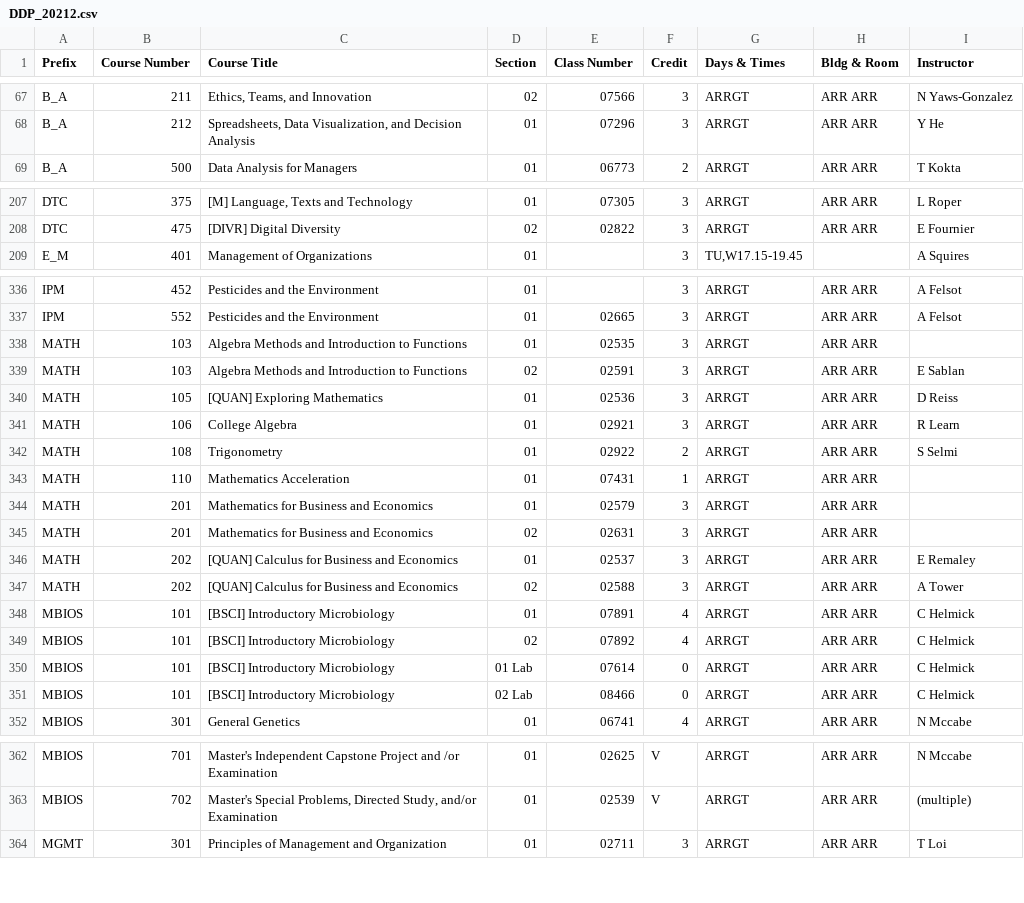
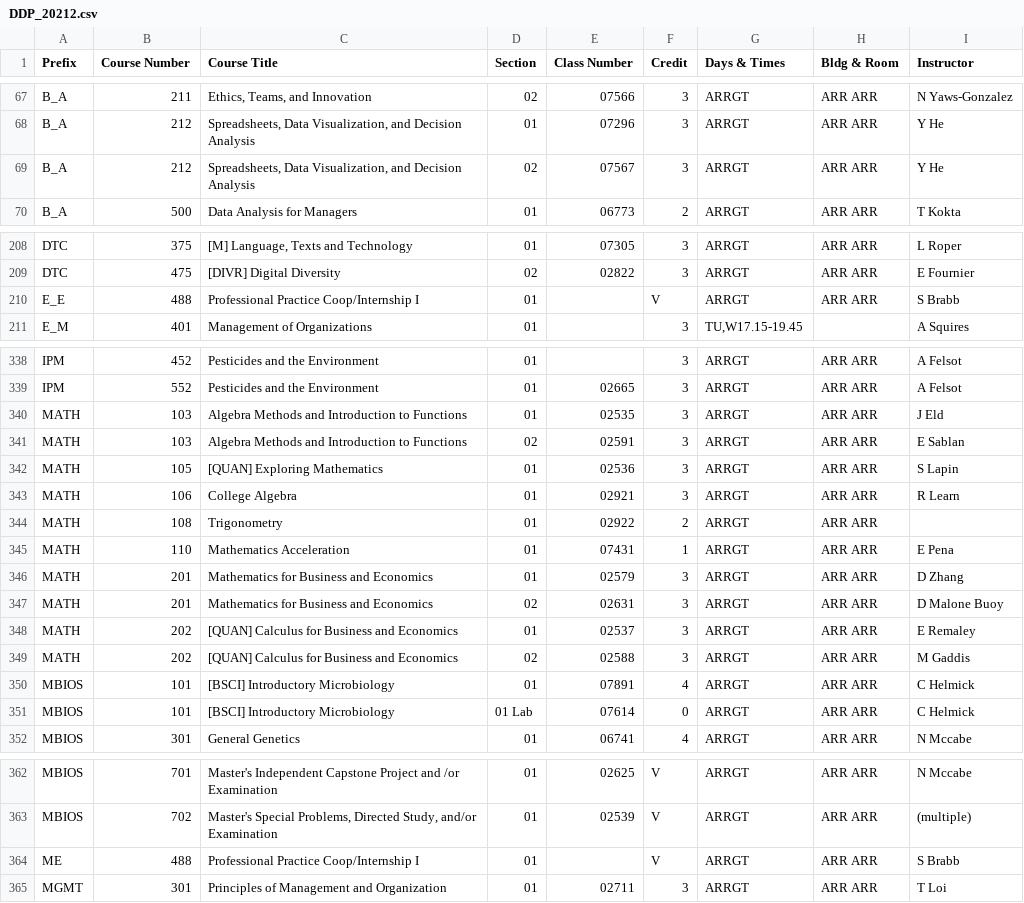
Before and after one commit to shinyamagami/WSU_courses, a CSV file: outputs/DDP_20212.csv, drawn as a sheet; only a part is shown, gaps mark what is left out; the diff covers the shown part only.

```diff
--- a/outputs/DDP_20212.csv
+++ b/outputs/DDP_20212.csv
@@ -68,2 +68,3 @@ B_A,211,"Ethics, Teams, and Innovation",02,07566,3,ARRGT,ARR ARR,N Yaws-Gonzalez
 B_A,212,"Spreadsheets, Data Visualization, and Decision Analysis",01,07296,3,ARRGT,ARR ARR,Y He
+B_A,212,"Spreadsheets, Data Visualization, and Decision Analysis",02,07567,3,ARRGT,ARR ARR,Y He
 B_A,500,Data Analysis for Managers,01,06773,2,ARRGT,ARR ARR,T Kokta
@@ -208,2 +209,3 @@ DTC,375,"[M] Language, Texts and Technology",01,07305,3,ARRGT,ARR ARR,L Roper
 DTC,475,[DIVR] Digital Diversity,02,02822,3,ARRGT,ARR ARR,E Fournier
+E_E,488,Professional Practice Coop/Internship I,01,"",V,ARRGT,ARR ARR,S Brabb
 E_M,401,Management of Organizations,01,"",3,"TU,W17.15-19.45","",A Squires
@@ -337,16 +339,14 @@ IPM,452,Pesticides and the Environment,01,"",3,ARRGT,ARR ARR,A Felsot
 IPM,552,Pesticides and the Environment,01,02665,3,ARRGT,ARR ARR,A Felsot
-MATH,103,Algebra Methods and Introduction to Functions,01,02535,3,ARRGT,ARR ARR,""
+MATH,103,Algebra Methods and Introduction to Functions,01,02535,3,ARRGT,ARR ARR,J Eld
 MATH,103,Algebra Methods and Introduction to Functions,02,02591,3,ARRGT,ARR ARR,E Sablan
-MATH,105,[QUAN] Exploring Mathematics,01,02536,3,ARRGT,ARR ARR,D Reiss
+MATH,105,[QUAN] Exploring Mathematics,01,02536,3,ARRGT,ARR ARR,S Lapin
 MATH,106,College Algebra,01,02921,3,ARRGT,ARR ARR,R Learn
-MATH,108,Trigonometry,01,02922,2,ARRGT,ARR ARR,S Selmi
-MATH,110,Mathematics Acceleration,01,07431,1,ARRGT,ARR ARR,""
-MATH,201,Mathematics for Business and Economics,01,02579,3,ARRGT,ARR ARR,""
-MATH,201,Mathematics for Business and Economics,02,02631,3,ARRGT,ARR ARR,""
+MATH,108,Trigonometry,01,02922,2,ARRGT,ARR ARR,""
+MATH,110,Mathematics Acceleration,01,07431,1,ARRGT,ARR ARR,E Pena
+MATH,201,Mathematics for Business and Economics,01,02579,3,ARRGT,ARR ARR,D Zhang
+MATH,201,Mathematics for Business and Economics,02,02631,3,ARRGT,ARR ARR,D Malone Buoy
 MATH,202,[QUAN] Calculus for Business and Economics,01,02537,3,ARRGT,ARR ARR,E Remaley
-MATH,202,[QUAN] Calculus for Business and Economics,02,02588,3,ARRGT,ARR ARR,A Tower
+MATH,202,[QUAN] Calculus for Business and Economics,02,02588,3,ARRGT,ARR ARR,M Gaddis
 MBIOS,101,[BSCI] Introductory Microbiology,01,07891,4,ARRGT,ARR ARR,C Helmick
-MBIOS,101,[BSCI] Introductory Microbiology,02,07892,4,ARRGT,ARR ARR,C Helmick
 MBIOS,101,[BSCI] Introductory Microbiology,01 Lab,07614,0,ARRGT,ARR ARR,C Helmick
-MBIOS,101,[BSCI] Introductory Microbiology,02 Lab,08466,0,ARRGT,ARR ARR,C Helmick
 MBIOS,301,General Genetics,01,06741,4,ARRGT,ARR ARR,N Mccabe
@@ -363,2 +363,3 @@ MBIOS,701,Master's Independent Capstone Project and /or Examination,01,02625,V,A
 MBIOS,702,"Master's Special Problems, Directed Study, and/or Examination",01,02539,V,ARRGT,ARR ARR,(multiple)
+ME,488,Professional Practice Coop/Internship I,01,"",V,ARRGT,ARR ARR,S Brabb
 MGMT,301,Principles of Management and Organization,01,02711,3,ARRGT,ARR ARR,T Loi
```
Also changed, not shown: 6 edited cells elsewhere in this file, outputs/DDP_20213.csv, outputs/Everett_20213.csv, 10 other files.
